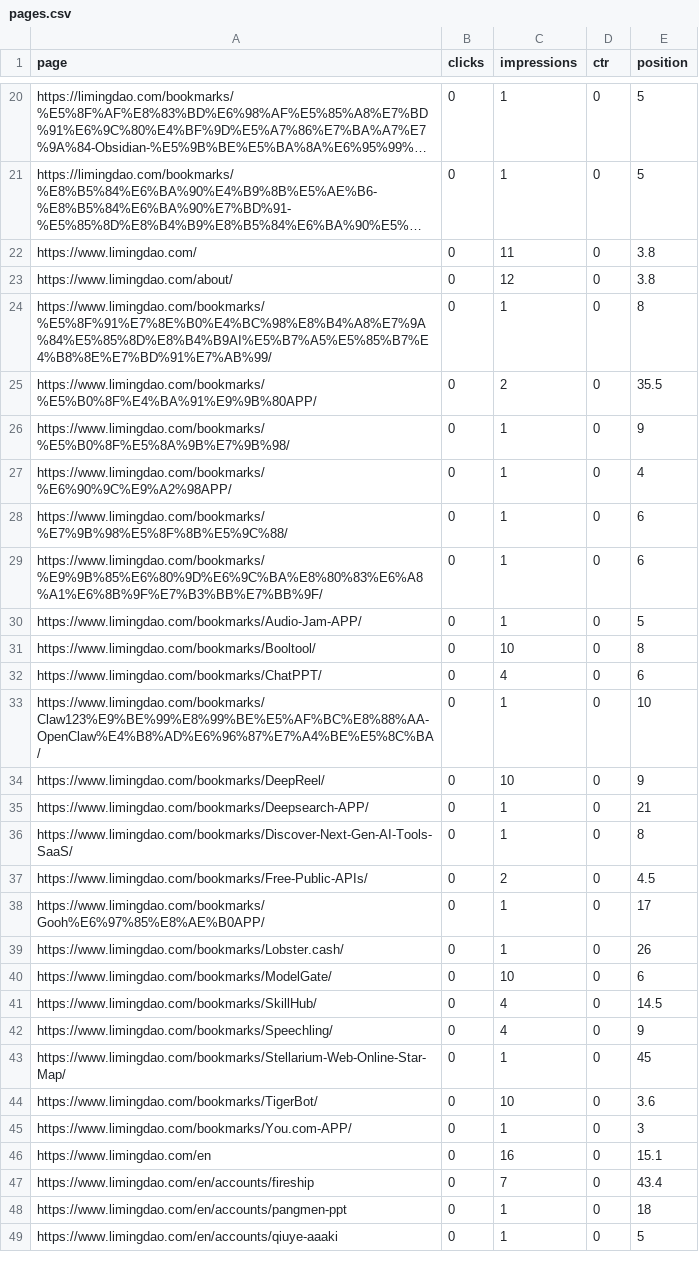
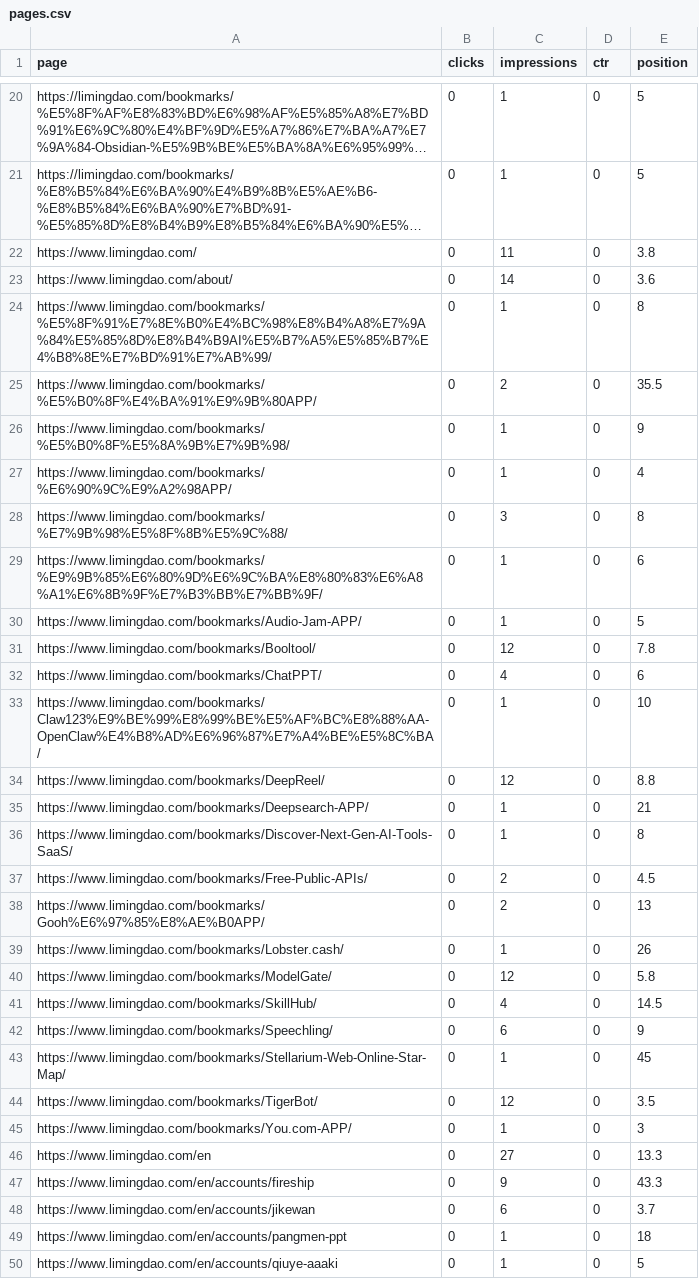
Before and after one commit to aoocar/toolify-directory-static, a CSV file: gsc/export/pages.csv, drawn as a sheet; only a part is shown, gaps mark what is left out; long unchanged cells end in …; the diff covers the shown part only; the diff names each change by its address in the sheet, - before the commit and + after, or states it on an @@ line.

```diff
--- a/gsc/export/pages.csv
+++ b/gsc/export/pages.csv
-C23 (impressions): 12
+C23 (impressions): 14
-E23 (position): 3.8
+E23 (position): 3.6
-C28 (impressions): 1
+C28 (impressions): 3
-E28 (position): 6
+E28 (position): 8
-C31 (impressions): 10
+C31 (impressions): 12
-E31 (position): 8
+E31 (position): 7.8
-C34 (impressions): 10
+C34 (impressions): 12
-E34 (position): 9
+E34 (position): 8.8
-C38 (impressions): 1
+C38 (impressions): 2
-E38 (position): 17
+E38 (position): 13
-C40 (impressions): 10
+C40 (impressions): 12
-E40 (position): 6
+E40 (position): 5.8
-C42 (impressions): 4
+C42 (impressions): 6
-C44 (impressions): 10
+C44 (impressions): 12
-E44 (position): 3.6
+E44 (position): 3.5
-C46 (impressions): 16
+C46 (impressions): 27
-E46 (position): 15.1
+E46 (position): 13.3
-C47 (impressions): 7
+C47 (impressions): 9
-E47 (position): 43.4
+E47 (position): 43.3
+row 48: https://www.limingdao.com/en/accounts/jikewan | 0 | 6 | 0 | 3.7
```
Also changed, not shown: 15 edited cells elsewhere in this file, gsc/export/queries.csv, gsc/uncovered-queries.csv, 2 other files.
